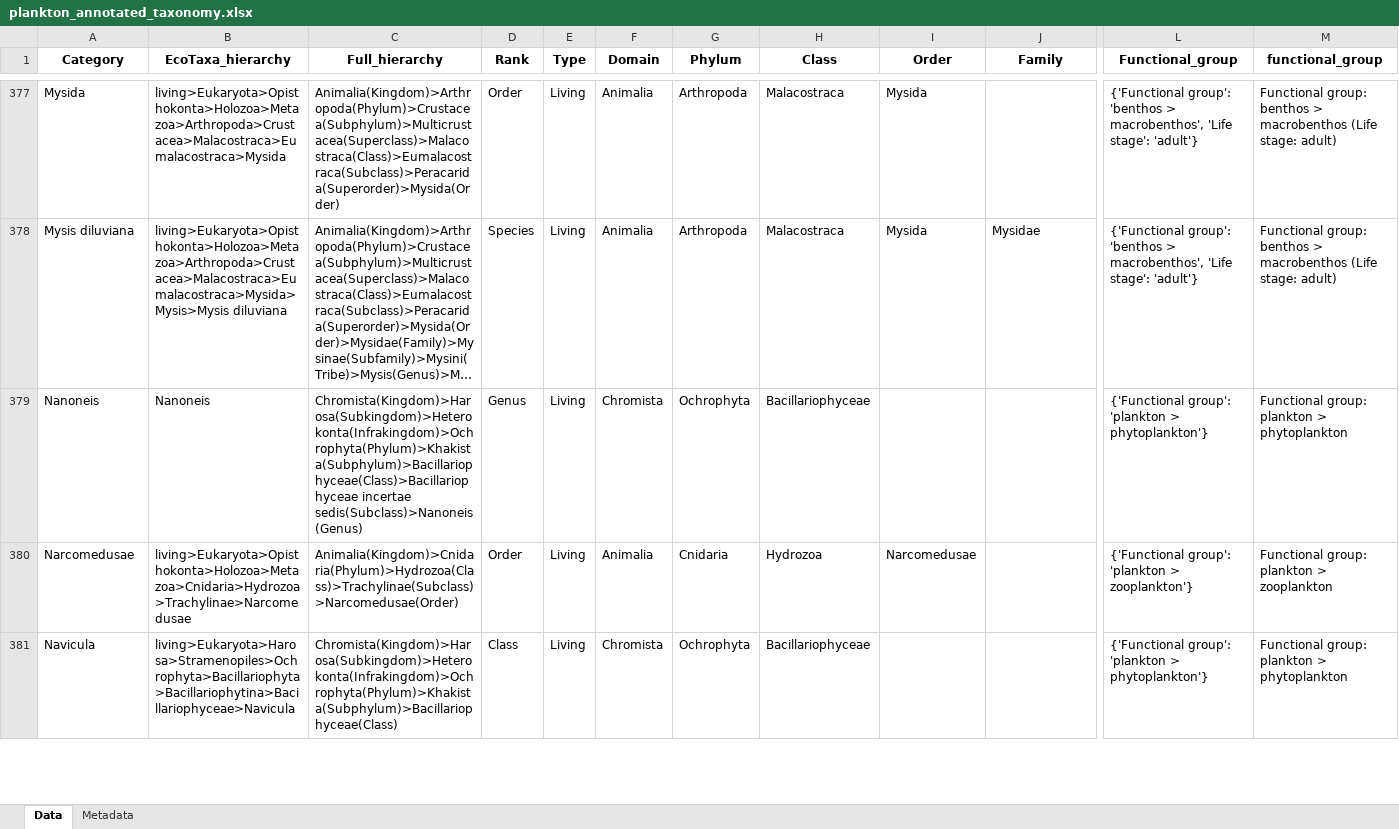
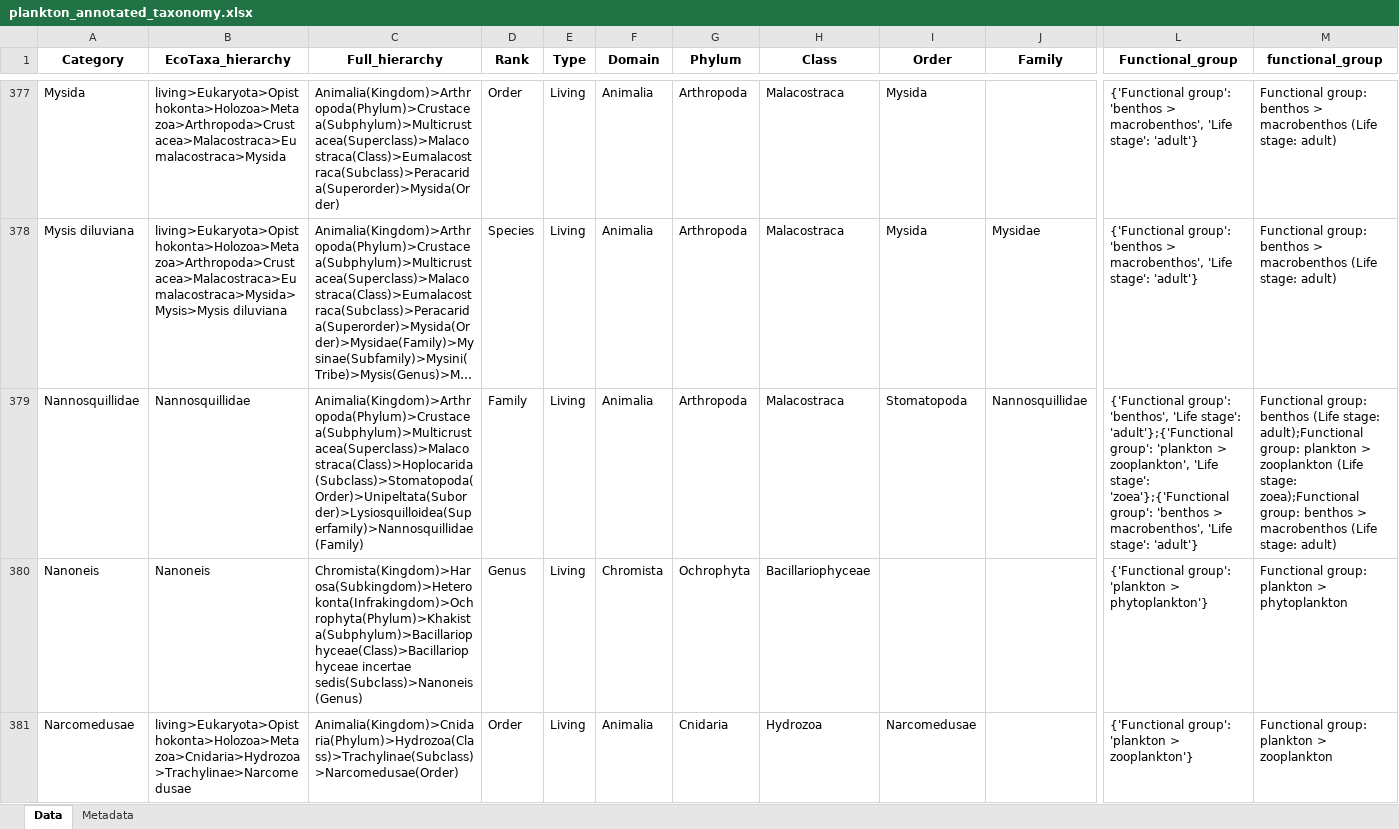
Before and after one commit to jessluo/PSSdb, an Excel workbook: ancillary/plankton_annotated_taxonomy.xlsx, sheet Data, drawn as a sheet; only a part is shown, gaps mark what is left out; the shorter side is filled out with more unchanged rows; long unchanged cells end in …; values as stored, in another font and other column widths than the file's, no borders; rows hold the shown columns only; the diff covers the shown part only; the diff names each change by its address in the sheet, - before the commit and + after, or states it on an @@ line.

Commit message:
Updated taxonomic annotations lookup table

```diff
--- a/ancillary/plankton_annotated_taxonomy.xlsx (sheet Data)
+++ b/ancillary/plankton_annotated_taxonomy.xlsx (sheet Data)
+row 379: Nannosquillidae | Nannosquillidae | Animalia(Kingdom)>Arthropoda(Phylum)>Crustacea(Subphylum)>Multicrustacea(Superclass)>Malacostraca(Class)>Hoplocarida(Subclass)>Stomatopoda(Order)>Unipeltata(Suborder)>Lysiosquilloidea(Superfamily)>Nannosquillidae(Family) | Family | Living | Animalia | Arthropoda | Malacostraca | Stomatopoda | Nannosquillidae | {'Functional group': 'benthos', 'Life stage': 'adult'};{'Functional group': 'plankton > zooplankton', 'Life stage': 'zoea'};{'Functional group': 'benthos > macrobenthos', 'Life stage': 'adult'} | Functional group: benthos (Life stage: adult);Functional group: plankton > zooplankton (Life stage: zoea);Functional group: benthos > macrobenthos (Life stage: adult)
```
Also changed, not shown: 3 added rows and 1 edited cell elsewhere in this sheet.
